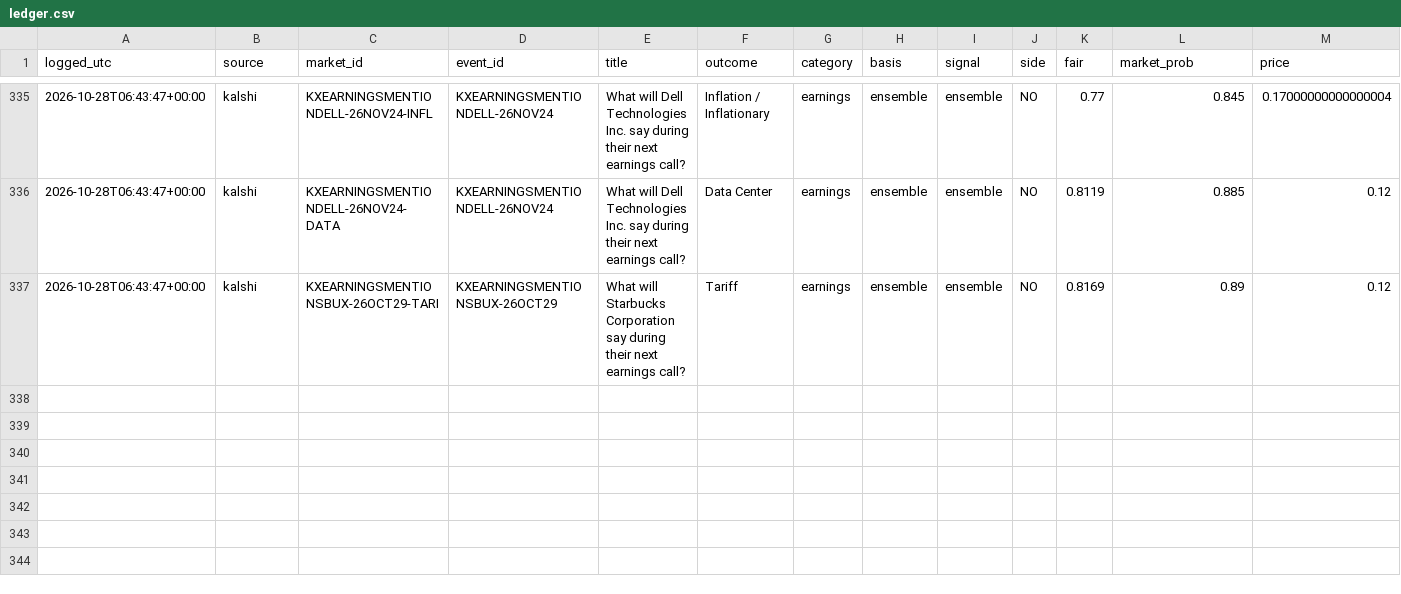
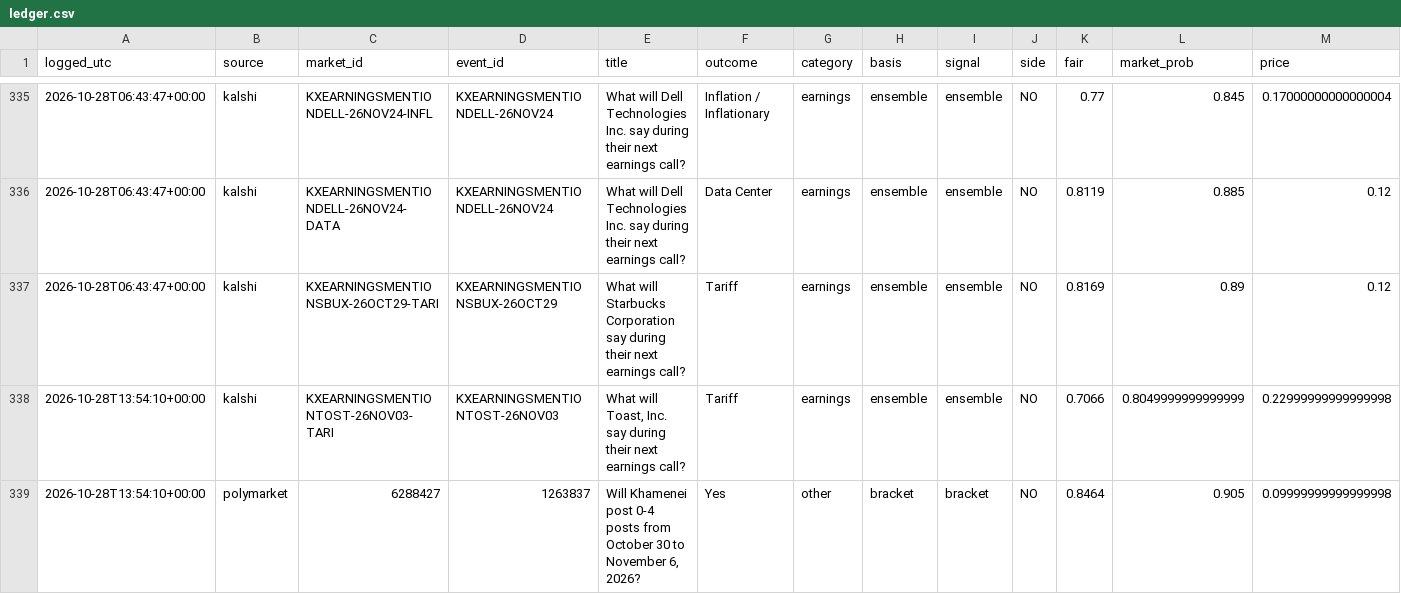
Before and after one commit to cj1234cj/markets, a CSV file: data/ledger.csv, drawn as a sheet; only a part is shown, gaps mark what is left out; rows hold the shown columns only; the diff names each change by its address in the sheet, - before the commit and + after, or states it on an @@ line.

```diff
--- a/data/ledger.csv
+++ b/data/ledger.csv
+row 338: 2026-10-28T13:54:10+00:00 | kalshi | KXEARNINGSMENTIONTOST-26NOV03-TARI | KXEARNINGSMENTIONTOST-26NOV03 | What will Toast, Inc. say during their next earnings call? | Tariff | earnings | ensemble | ensemble | NO | 0.7066 | 0.8049999999999999 | 0.22999999999999998
+row 339: 2026-10-28T13:54:10+00:00 | polymarket | 6288427 | 1263837 | Will Khamenei post 0-4 posts from October 30 to November 6, 2026? | Yes | other | bracket | bracket | NO | 0.8464 | 0.905 | 0.09999999999999998
```
Also changed, not shown: 9 other files.
